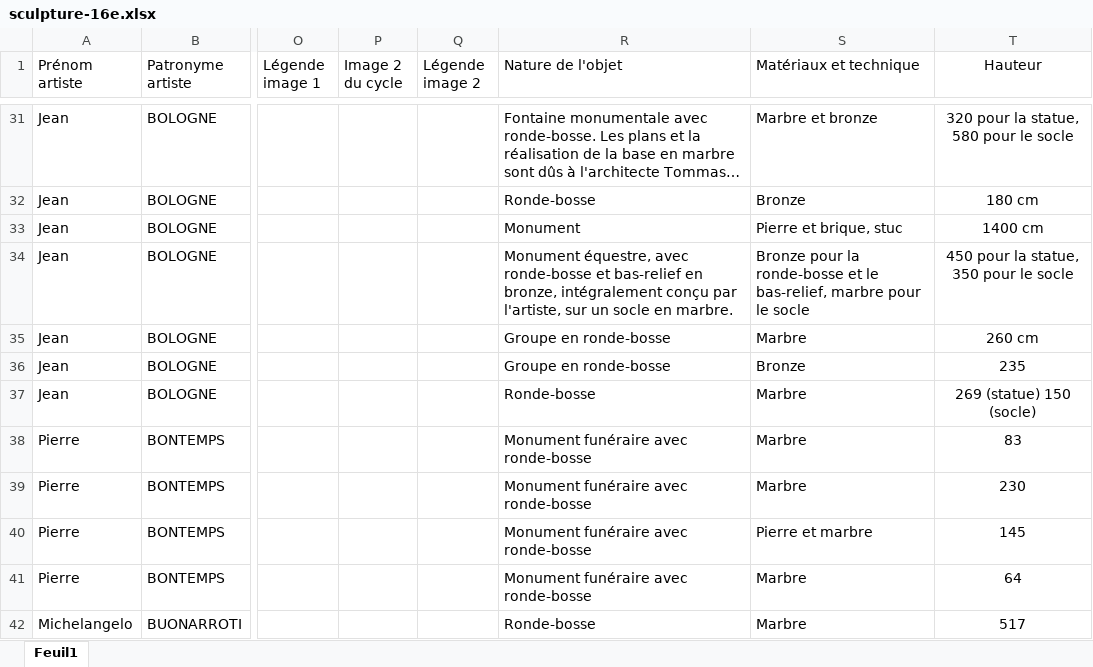
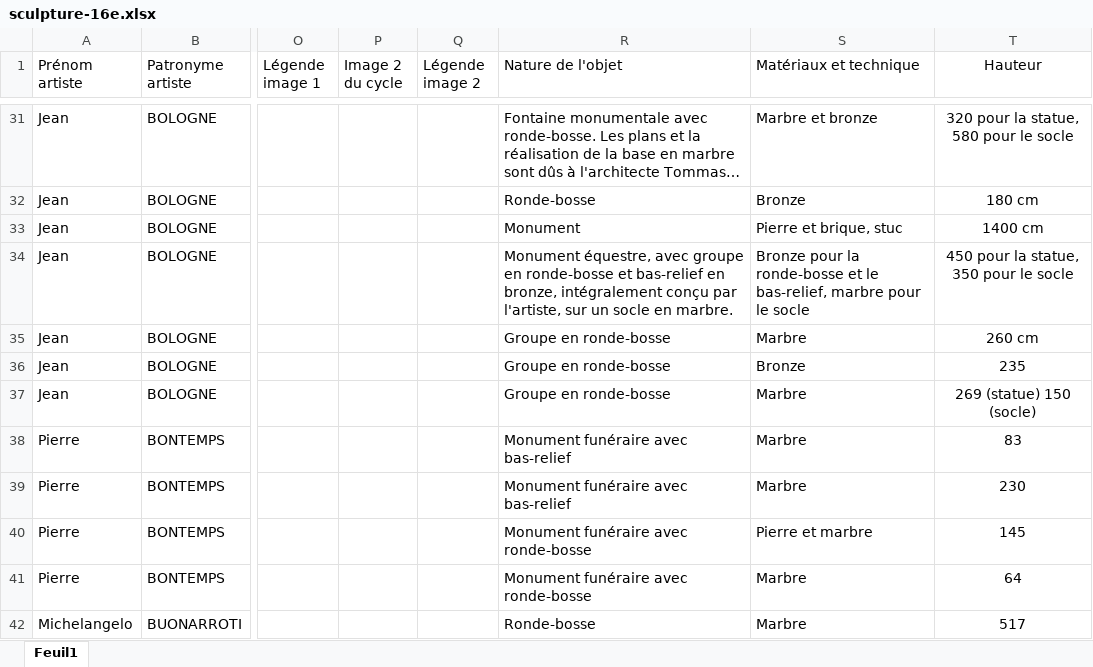
Before and after one commit to stassi-tech/art, an Excel workbook: quizzes/sculpture-16e.xlsx, sheet Feuil1, drawn as a sheet; only a part is shown, gaps mark what is left out; long unchanged cells end in …; values as stored, in another font and other column widths than the file's, no borders; the diff covers the shown part only; the diff names each change by its address in the sheet, - before the commit and + after, or states it on an @@ line.

```diff
--- a/quizzes/sculpture-16e.xlsx (sheet Feuil1)
+++ b/quizzes/sculpture-16e.xlsx (sheet Feuil1)
-R34 (Nature de l'objet): …équestre, avec ronde-bosse et…
+R34 (Nature de l'objet): …équestre, avec groupe en ronde-bosse et…
-R37 (Nature de l'objet): Ronde-bosse
+R37 (Nature de l'objet): Groupe en ronde-bosse
-R38:R39 (Nature de l'objet): Monument funéraire avec ronde-bosse
+R38:R39 (Nature de l'objet): Monument funéraire avec bas-relief
```
Also changed, not shown: 11 edited cells elsewhere in this sheet, quizzes/sculpture-15e.xlsx, quizzes/sculpture-17e.xlsx, 2 other files.
